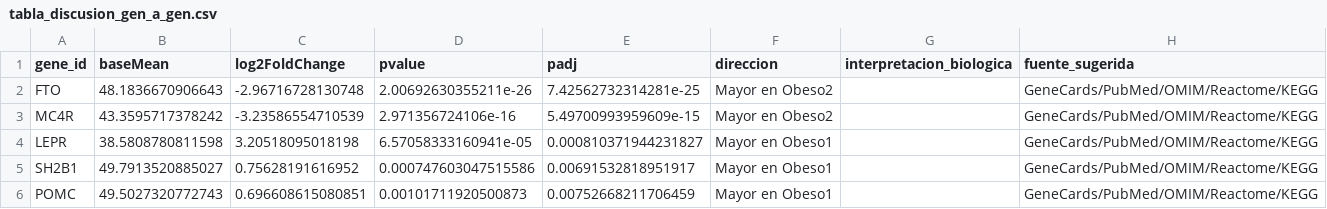
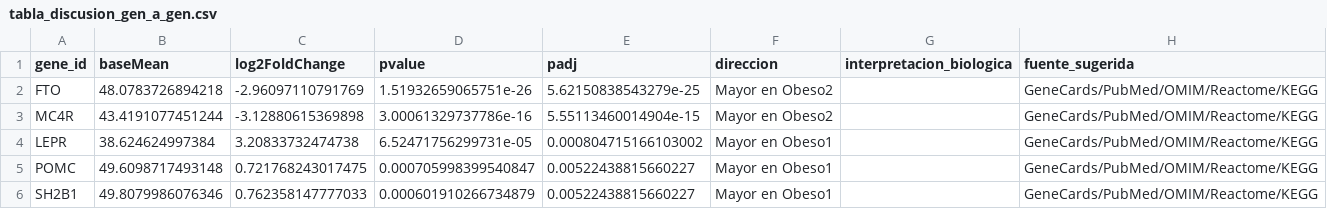
Before and after one commit to hernanhernandezmd-code/Grupo13Simpsom, a CSV file: tables/tabla_discusion_gen_a_gen.csv, drawn as a sheet.

```diff
--- a/tables/tabla_discusion_gen_a_gen.csv
+++ b/tables/tabla_discusion_gen_a_gen.csv
@@ -1,6 +1,6 @@
 "gene_id","baseMean","log2FoldChange","pvalue","padj","direccion","interpretacion_biologica","fuente_sugerida"
-"FTO",48.1836670906643,-2.96716728130748,2.00692630355211e-26,7.42562732314281e-25,"Mayor en Obeso2","","GeneCards/PubMed/OMIM/Reactome/KEGG"
-"MC4R",43.3595717378242,-3.23586554710539,2.971356724106e-16,5.49700993959609e-15,"Mayor en Obeso2","","GeneCards/PubMed/OMIM/Reactome/KEGG"
-"LEPR",38.5808780811598,3.20518095018198,6.57058333160941e-05,0.000810371944231827,"Mayor en Obeso1","","GeneCards/PubMed/OMIM/Reactome/KEGG"
-"SH2B1",49.7913520885027,0.75628191616952,0.000747603047515586,0.00691532818951917,"Mayor en Obeso1","","GeneCards/PubMed/OMIM/Reactome/KEGG"
-"POMC",49.5027320772743,0.696608615080851,0.00101711920500873,0.00752668211706459,"Mayor en Obeso1","","GeneCards/PubMed/OMIM/Reactome/KEGG"
+"FTO",48.0783726894218,-2.96097110791769,1.51932659065751e-26,5.62150838543279e-25,"Mayor en Obeso2","","GeneCards/PubMed/OMIM/Reactome/KEGG"
+"MC4R",43.4191077451244,-3.12880615369898,3.00061329737786e-16,5.55113460014904e-15,"Mayor en Obeso2","","GeneCards/PubMed/OMIM/Reactome/KEGG"
+"LEPR",38.624624997384,3.20833732474738,6.52471756299731e-05,0.000804715166103002,"Mayor en Obeso1","","GeneCards/PubMed/OMIM/Reactome/KEGG"
+"POMC",49.6098717493148,0.721768243017475,0.000705998399540847,0.00522438815660227,"Mayor en Obeso1","","GeneCards/PubMed/OMIM/Reactome/KEGG"
+"SH2B1",49.8079986076346,0.762358147777033,0.000601910266734879,0.00522438815660227,"Mayor en Obeso1","","GeneCards/PubMed/OMIM/Reactome/KEGG"
```
Also changed, not shown: tables/genes_significativos_para_poster.csv, tables/pca_muestras_DESeq2.csv, 26 other files.
